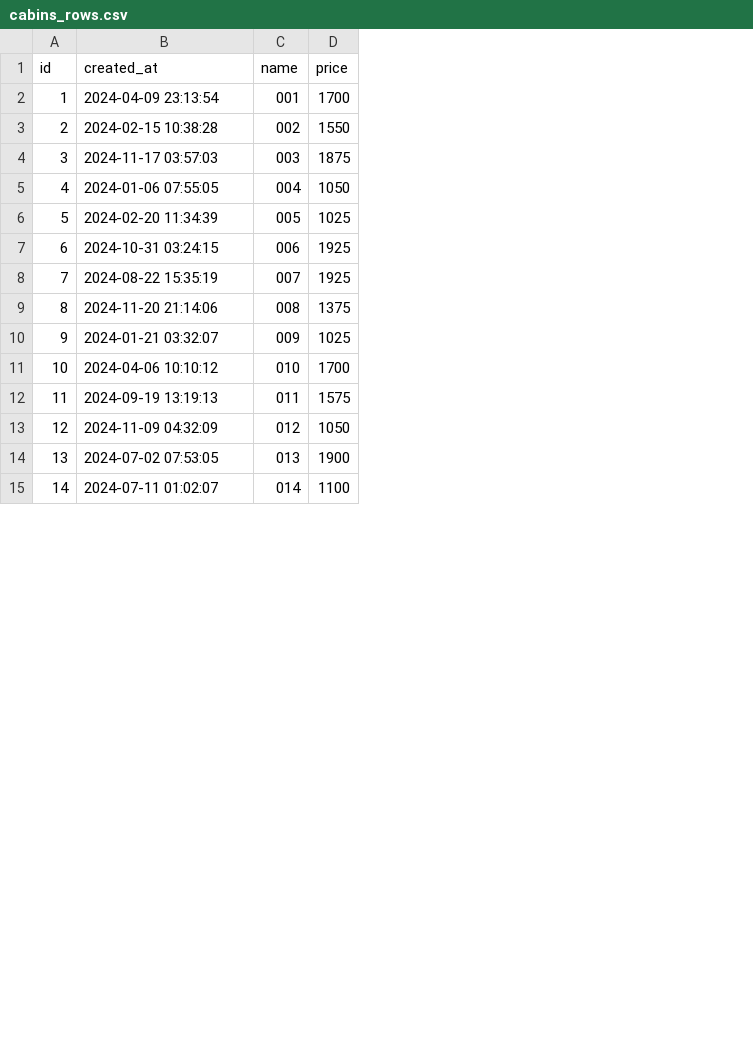
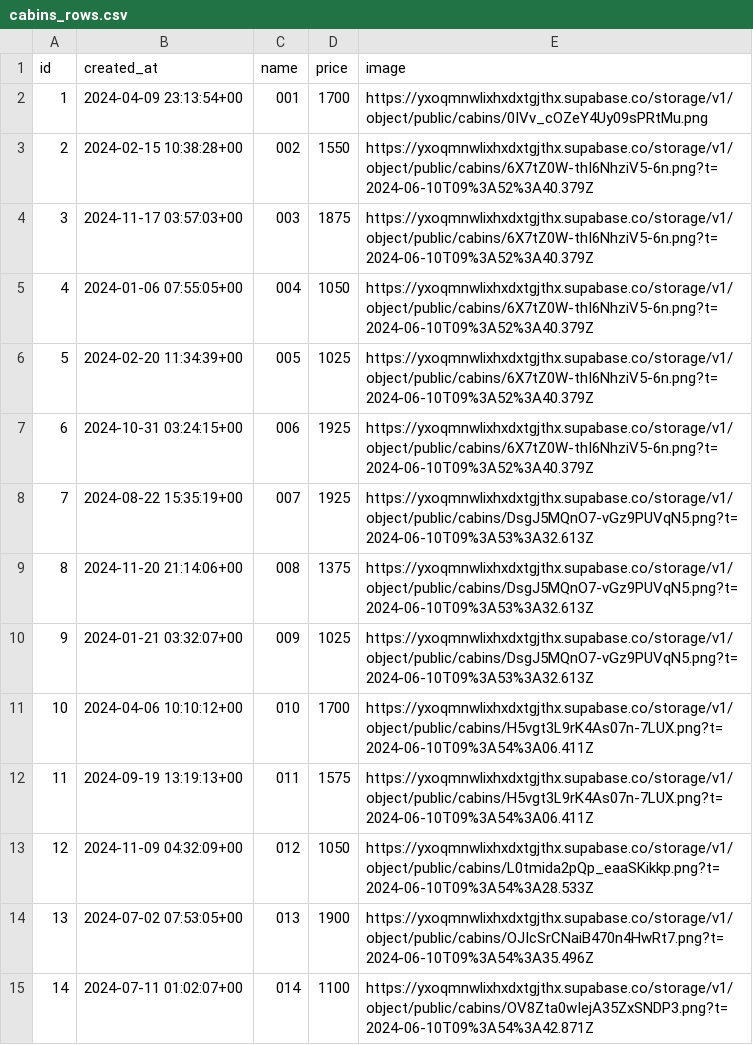
Before and after one commit to iamharshdabas/wild-rose-old, a CSV file: csv/cabins_rows.csv, drawn as a sheet; only a part is shown; the diff covers the shown part only; the diff names each change by its address in the sheet, - before the commit and + after, or states it on an @@ line.

Commit message:
feat: add cabin image

```diff
--- a/csv/cabins_rows.csv
+++ b/csv/cabins_rows.csv
+column E (image), rows 2-15: https://yxoqmnwlixhxdxtgjthx.supabase.co/storage/v1/object/public/cabins/0IVv_cOZeY4Uy09sPRtMu.png | https://yxoqmnwlixhxdxtgjthx.supabase.co/storage/v1/object/public/cabins/6X7tZ0W-thI6NhziV5-6n.png?t=2024-06-10T09%3A52%3A40.379Z | https://yxoqmnwlixhxdxtgjthx.supabase.co/storage/v1/object/public/cabins/6X7tZ0W-thI6NhziV5-6n.png?t=2024-06-10T09%3A52%3A40.379Z | https://yxoqmnwlixhxdxtgjthx.supabase.co/storage/v1/object/public/cabins/6X7tZ0W-thI6NhziV5-6n.png?t=2024-06-10T09%3A52%3A40.379Z | https://yxoqmnwlixhxdxtgjthx.supabase.co/storage/v1/object/public/cabins/6X7tZ0W-thI6NhziV5-6n.png?t=2024-06-10T09%3A52%3A40.379Z | https://yxoqmnwlixhxdxtgjthx.supabase.co/storage/v1/object/public/cabins/6X7tZ0W-thI6NhziV5-6n.png?t=2024-06-10T09%3A52%3A40.379Z | https://yxoqmnwlixhxdxtgjthx.supabase.co/storage/v1/object/public/cabins/DsgJ5MQnO7-vGz9PUVqN5.png?t=2024-06-10T09%3A53%3A32.613Z | https://yxoqmnwlixhxdxtgjthx.supabase.co/storage/v1/object/public/cabins/DsgJ5MQnO7-vGz9PUVqN5.png?t=2024-06-10T09%3A53%3A32.613Z | https://yxoqmnwlixhxdxtgjthx.supabase.co/storage/v1/object/public/cabins/DsgJ5MQnO7-vGz9PUVqN5.png?t=2024-06-10T09%3A53%3A32.613Z | https://yxoqmnwlixhxdxtgjthx.supabase.co/storage/v1/object/public/cabins/H5vgt3L9rK4As07n-7LUX.png?t=2024-06-10T09%3A54%3A06.411Z | https://yxoqmnwlixhxdxtgjthx.supabase.co/storage/v1/object/public/cabins/H5vgt3L9rK4As07n-7LUX.png?t=2024-06-10T09%3A54%3A06.411Z | https://yxoqmnwlixhxdxtgjthx.supabase.co/storage/v1/object/public/cabins/L0tmida2pQp_eaaSKikkp.png?t=2024-06-10T09%3A54%3A28.533Z | https://yxoqmnwlixhxdxtgjthx.supabase.co/storage/v1/object/public/cabins/OJIcSrCNaiB470n4HwRt7.png?t=2024-06-10T09%3A54%3A35.496Z | https://yxoqmnwlixhxdxtgjthx.supabase.co/storage/v1/object/public/cabins/OV8Zta0wIejA35ZxSNDP3.png?t=2024-06-10T09%3A54%3A42.871Z
-B2 (created_at): 2024-04-09 23:13:54
+B2 (created_at): 2024-04-09 23:13:54+00
-B3 (created_at): 2024-02-15 10:38:28
+B3 (created_at): 2024-02-15 10:38:28+00
-B4 (created_at): 2024-11-17 03:57:03
+B4 (created_at): 2024-11-17 03:57:03+00
-B5 (created_at): 2024-01-06 07:55:05
+B5 (created_at): 2024-01-06 07:55:05+00
-B6 (created_at): 2024-02-20 11:34:39
+B6 (created_at): 2024-02-20 11:34:39+00
-B7 (created_at): 2024-10-31 03:24:15
+B7 (created_at): 2024-10-31 03:24:15+00
-B8 (created_at): 2024-08-22 15:35:19
+B8 (created_at): 2024-08-22 15:35:19+00
-B9 (created_at): 2024-11-20 21:14:06
+B9 (created_at): 2024-11-20 21:14:06+00
-B10 (created_at): 2024-01-21 03:32:07
+B10 (created_at): 2024-01-21 03:32:07+00
-B11 (created_at): 2024-04-06 10:10:12
+B11 (created_at): 2024-04-06 10:10:12+00
-B12 (created_at): 2024-09-19 13:19:13
+B12 (created_at): 2024-09-19 13:19:13+00
-B13 (created_at): 2024-11-09 04:32:09
+B13 (created_at): 2024-11-09 04:32:09+00
-B14 (created_at): 2024-07-02 07:53:05
+B14 (created_at): 2024-07-02 07:53:05+00
-B15 (created_at): 2024-07-11 01:02:07
+B15 (created_at): 2024-07-11 01:02:07+00
```
Also changed, not shown: 26 edited cells elsewhere in this file, 4 other files.
